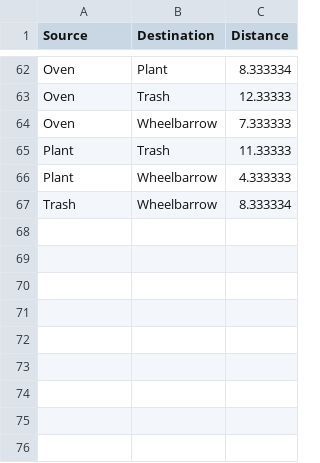
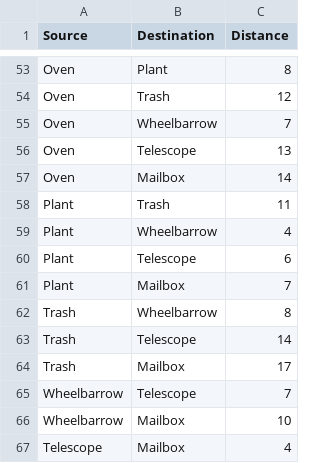
Before and after one commit to greasycat/ShortcutHelper, a CSV file: shortcuts_1.csv, drawn as a sheet; only a part is shown, gaps mark what is left out; addresses are those after the commit; the diff covers the shown part only; the diff names each change by its address in the sheet, - before the commit and + after, or states it on an @@ line.

```diff
--- a/shortcuts_1.csv
+++ b/shortcuts_1.csv
-C53 (Distance): 8.333334
+C53 (Distance): 8
-C54 (Distance): 12.33333
+C54 (Distance): 12
-C55 (Distance): 7.333333
+C55 (Distance): 7
+row 56: Oven | Telescope | 13
+row 57: Oven | Mailbox | 14
-C58 (Distance): 11.33333
+C58 (Distance): 11
-C59 (Distance): 4.333333
+C59 (Distance): 4
+row 60: Plant | Telescope | 6
+row 61: Plant | Mailbox | 7
-C62 (Distance): 8.333334
+C62 (Distance): 8
+row 63: Trash | Telescope | 14
+row 64: Trash | Mailbox | 17
+row 65: Wheelbarrow | Telescope | 7
+row 66: Wheelbarrow | Mailbox | 10
+row 67: Telescope | Mailbox | 4
```
Also changed, not shown: 12 added rows, 21 removed rows and 39 edited cells elsewhere in this file, 11 other files.
